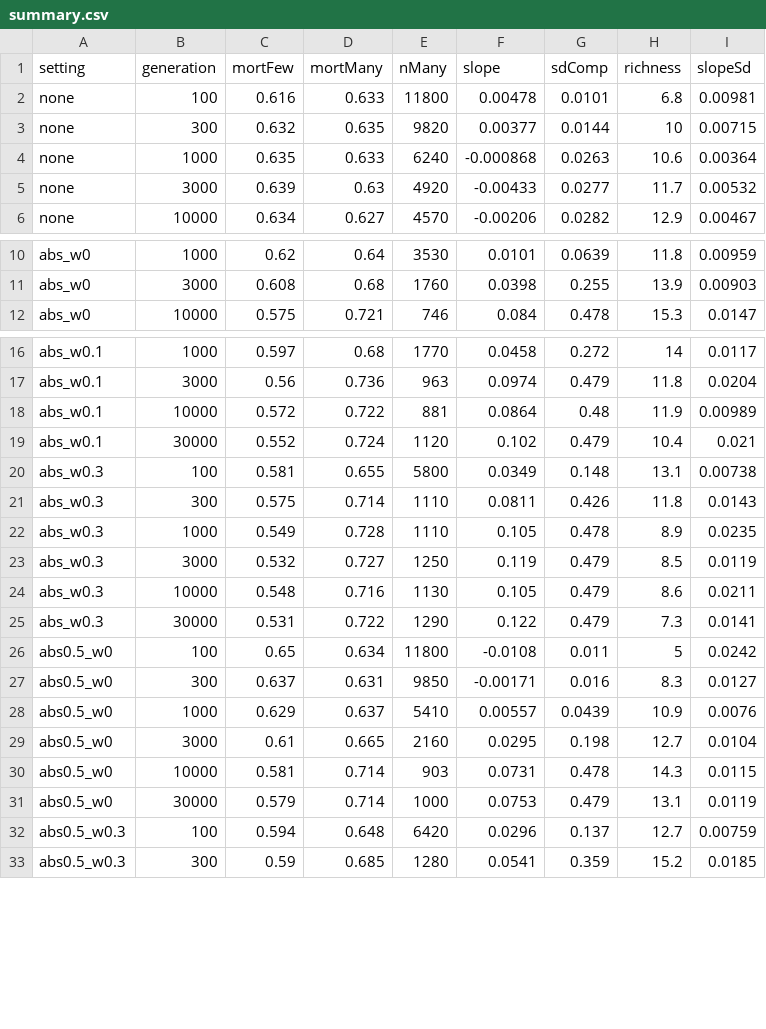
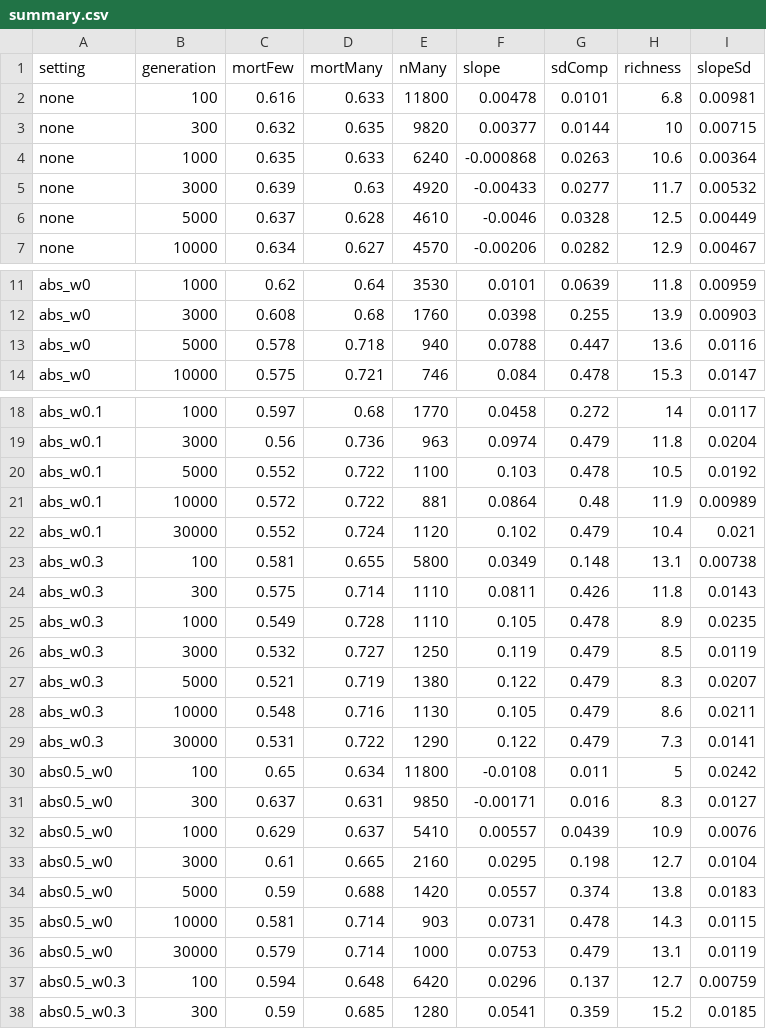
Before and after one commit to TheoreticalEcology/EcoPhyloSim, a CSV file: Code/Issues/133/summary.csv, drawn as a sheet; only a part is shown, gaps mark what is left out; the diff covers the shown part only; the diff names each change by its address in the sheet, - before the commit and + after, or states it on an @@ line.

```diff
--- a/Code/Issues/133/summary.csv
+++ b/Code/Issues/133/summary.csv
+row 6: none | 5000 | 0.637 | 0.628 | 4610 | -0.0046 | 0.0328 | 12.5 | 0.00449
+row 13: abs_w0 | 5000 | 0.578 | 0.718 | 940 | 0.0788 | 0.447 | 13.6 | 0.0116
+row 20: abs_w0.1 | 5000 | 0.552 | 0.722 | 1100 | 0.103 | 0.478 | 10.5 | 0.0192
+row 27: abs_w0.3 | 5000 | 0.521 | 0.719 | 1380 | 0.122 | 0.479 | 8.3 | 0.0207
+row 34: abs0.5_w0 | 5000 | 0.59 | 0.688 | 1420 | 0.0557 | 0.374 | 13.8 | 0.0183
```
Also changed, not shown: 5 added rows elsewhere in this file, 2 other files.
